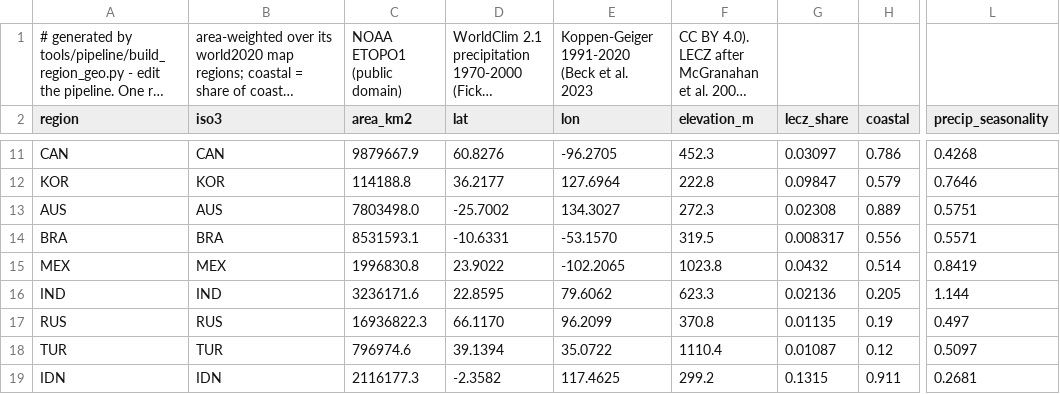
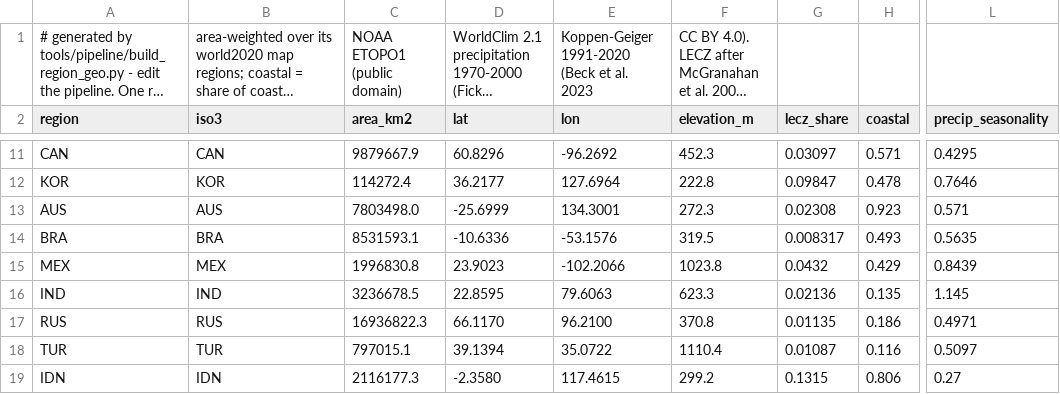
Before and after one commit to xinitrcn1/geosim, a CSV file: assets/scenario/2008/regions_geo.csv, drawn as a sheet; only a part is shown, gaps mark what is left out; long unchanged cells end in …; the diff covers the shown part only; the diff names each change by its address in the sheet, - before the commit and + after, or states it on an @@ line.

```diff
--- a/assets/scenario/2008/regions_geo.csv
+++ b/assets/scenario/2008/regions_geo.csv
-D11 (lat): 60.8276
+D11 (lat): 60.8296
-E11 (lon): -96.2705
+E11 (lon): -96.2692
-H11 (coastal): 0.786
+H11 (coastal): 0.571
-L11 (precip_seasonality): 0.4268
+L11 (precip_seasonality): 0.4295
-C12 (area_km2): 114188.8
+C12 (area_km2): 114272.4
-H12 (coastal): 0.579
+H12 (coastal): 0.478
-D13 (lat): -25.7002
+D13 (lat): -25.6999
-E13 (lon): 134.3027
+E13 (lon): 134.3001
-H13 (coastal): 0.889
+H13 (coastal): 0.923
-L13 (precip_seasonality): 0.5751
+L13 (precip_seasonality): 0.571
-D14 (lat): -10.6331
+D14 (lat): -10.6336
-E14 (lon): -53.1570
+E14 (lon): -53.1576
-H14 (coastal): 0.556
+H14 (coastal): 0.493
-L14 (precip_seasonality): 0.5571
+L14 (precip_seasonality): 0.5635
-D15 (lat): 23.9022
+D15 (lat): 23.9023
-E15 (lon): -102.2065
+E15 (lon): -102.2066
-H15 (coastal): 0.514
+H15 (coastal): 0.429
-L15 (precip_seasonality): 0.8419
+L15 (precip_seasonality): 0.8439
-C16 (area_km2): 3236171.6
+C16 (area_km2): 3236678.5
-E16 (lon): 79.6062
+E16 (lon): 79.6063
-H16 (coastal): 0.205
+H16 (coastal): 0.135
-L16 (precip_seasonality): 1.144
+L16 (precip_seasonality): 1.145
-E17 (lon): 96.2099
+E17 (lon): 96.2100
-H17 (coastal): 0.19
+H17 (coastal): 0.186
-L17 (precip_seasonality): 0.497
+L17 (precip_seasonality): 0.4971
-C18 (area_km2): 796974.6
+C18 (area_km2): 797015.1
-H18 (coastal): 0.12
+H18 (coastal): 0.116
-D19 (lat): -2.3582
+D19 (lat): -2.3580
-E19 (lon): 117.4625
+E19 (lon): 117.4615
-H19 (coastal): 0.911
+H19 (coastal): 0.806
-L19 (precip_seasonality): 0.2681
+L19 (precip_seasonality): 0.27
```
Also changed, not shown: 40 edited cells elsewhere in this file, assets/scenario/2020/regions_geo.csv, 18 other files.
